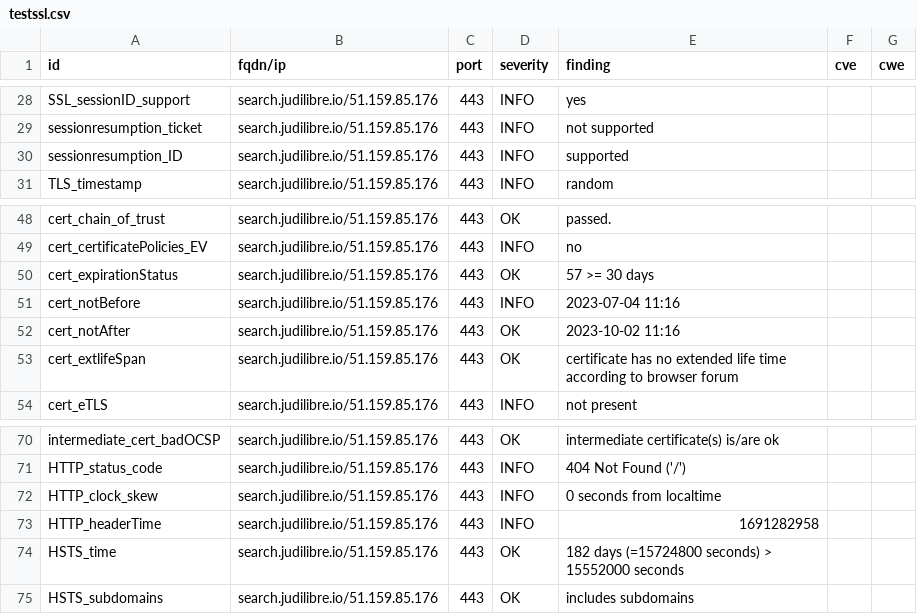
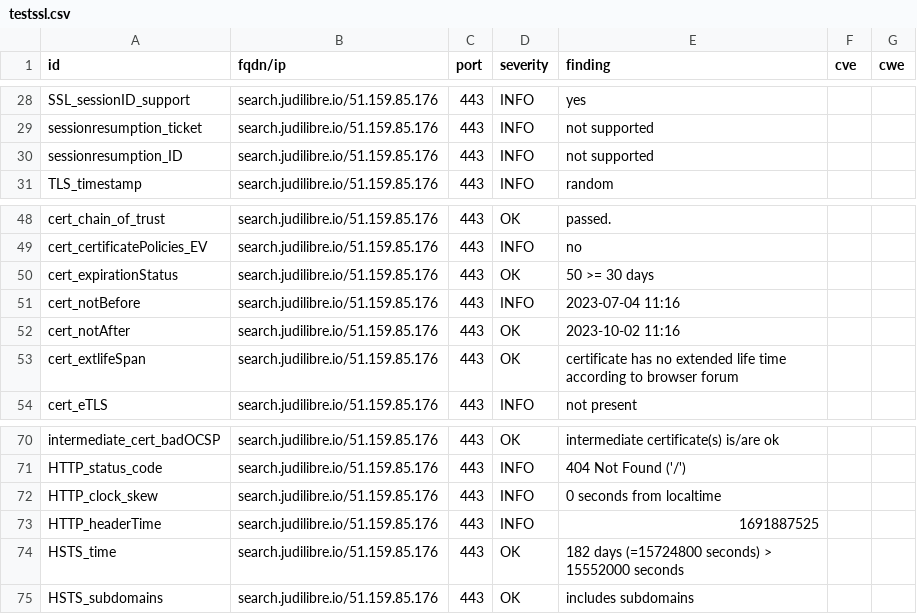
Before and after one commit to Cour-de-cassation/dashlord, a CSV file: results/aHR0cHM6Ly9zZWFyY2guanVkaWxpYnJlLmlv/testssl.csv, drawn as a sheet; only a part is shown, gaps mark what is left out.

```diff
--- a/results/aHR0cHM6Ly9zZWFyY2guanVkaWxpYnJlLmlv/testssl.csv
+++ b/results/aHR0cHM6Ly9zZWFyY2guanVkaWxpYnJlLmlv/testssl.csv
@@ -29,3 +29,3 @@
 "sessionresumption_ticket","search.judilibre.io/51.159.85.176","443","INFO","not supported","",""
-"sessionresumption_ID","search.judilibre.io/51.159.85.176","443","INFO","supported","",""
+"sessionresumption_ID","search.judilibre.io/51.159.85.176","443","INFO","not supported","",""
 "TLS_timestamp","search.judilibre.io/51.159.85.176","443","INFO","random","",""
@@ -49,3 +49,3 @@
 "cert_certificatePolicies_EV","search.judilibre.io/51.159.85.176","443","INFO","no","",""
-"cert_expirationStatus","search.judilibre.io/51.159.85.176","443","OK","57 >= 30 days","",""
+"cert_expirationStatus","search.judilibre.io/51.159.85.176","443","OK","50 >= 30 days","",""
 "cert_notBefore","search.judilibre.io/51.159.85.176","443","INFO","2023-07-04 11:16","",""
@@ -72,3 +72,3 @@
 "HTTP_clock_skew","search.judilibre.io/51.159.85.176","443","INFO","0 seconds from localtime","",""
-"HTTP_headerTime","search.judilibre.io/51.159.85.176","443","INFO","1691282958","",""
+"HTTP_headerTime","search.judilibre.io/51.159.85.176","443","INFO","1691887525","",""
 "HSTS_time","search.judilibre.io/51.159.85.176","443","OK","182 days (=15724800 seconds) > 15552000 seconds","",""
```
Also changed, not shown: 11 other files.
